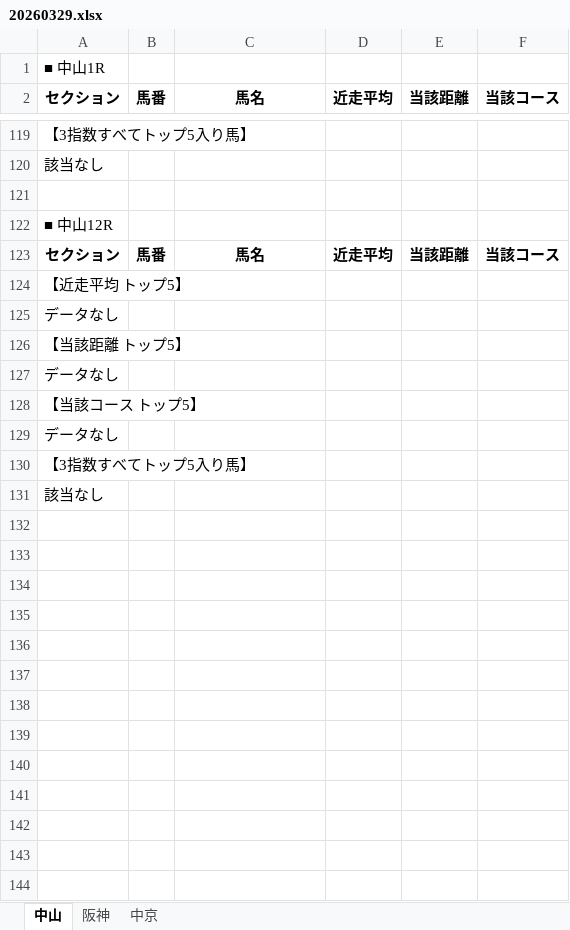
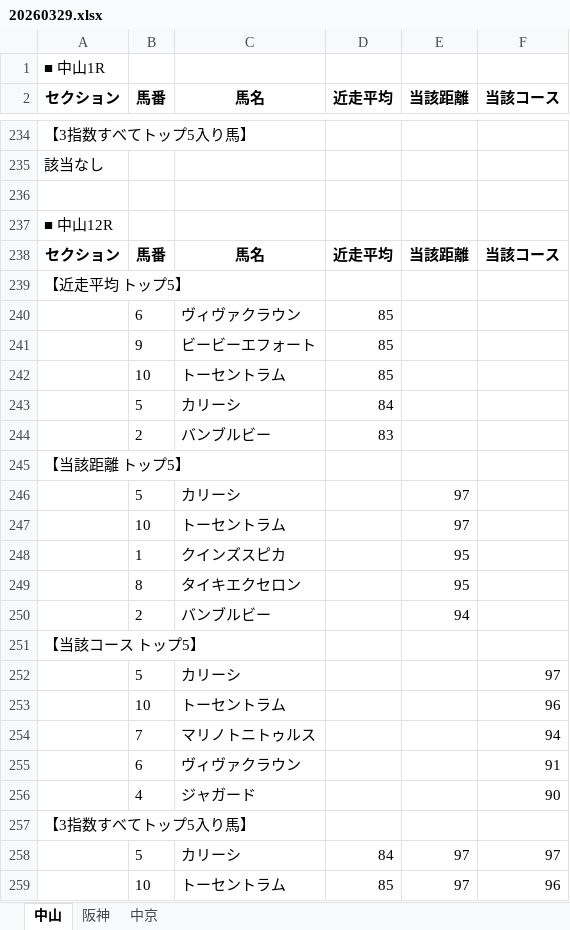
Before and after one commit to hirowax/keiba_test_01, an Excel workbook: summary/20260329.xlsx, sheet 中山, drawn as a sheet; only a part is shown, gaps mark what is left out; values as stored, in another font and other column widths than the file's, no borders; removed rows and columns are numbered as before the commit, all else as after; the diff covers the shown part only; the diff names each change by its address in the sheet, - before the commit and + after, or states it on an @@ line.

```diff
--- a/summary/20260329.xlsx (sheet 中山)
+++ b/summary/20260329.xlsx (sheet 中山)
-row 125: データなし
+row 240:  | 6 | ヴィヴァクラウン | 85
+row 241:  | 9 | ビービーエフォート | 85
+row 242:  | 10 | トーセントラム | 85
+row 243:  | 5 | カリーシ | 84
+row 244:  | 2 | バンブルビー | 83
-row 127: データなし
+row 246:  | 5 | カリーシ |  | 97
+row 247:  | 10 | トーセントラム |  | 97
+row 248:  | 1 | クインズスピカ |  | 95
+row 249:  | 8 | タイキエクセロン |  | 95
+row 250:  | 2 | バンブルビー |  | 94
-row 129: データなし
+row 252:  | 5 | カリーシ |  |  | 97
+row 253:  | 10 | トーセントラム |  |  | 96
+row 254:  | 7 | マリノトニトゥルス |  |  | 94
+row 255:  | 6 | ヴィヴァクラウン |  |  | 91
+row 256:  | 4 | ジャガード |  |  | 90
-row 131: 該当なし
+row 258:  | 5 | カリーシ | 84 | 97 | 97
+row 259:  | 10 | トーセントラム | 85 | 97 | 96
```
Also changed, not shown: 158 added rows and 43 removed rows elsewhere in this sheet, sheet 阪神, sheet 中京, 4 other files.
